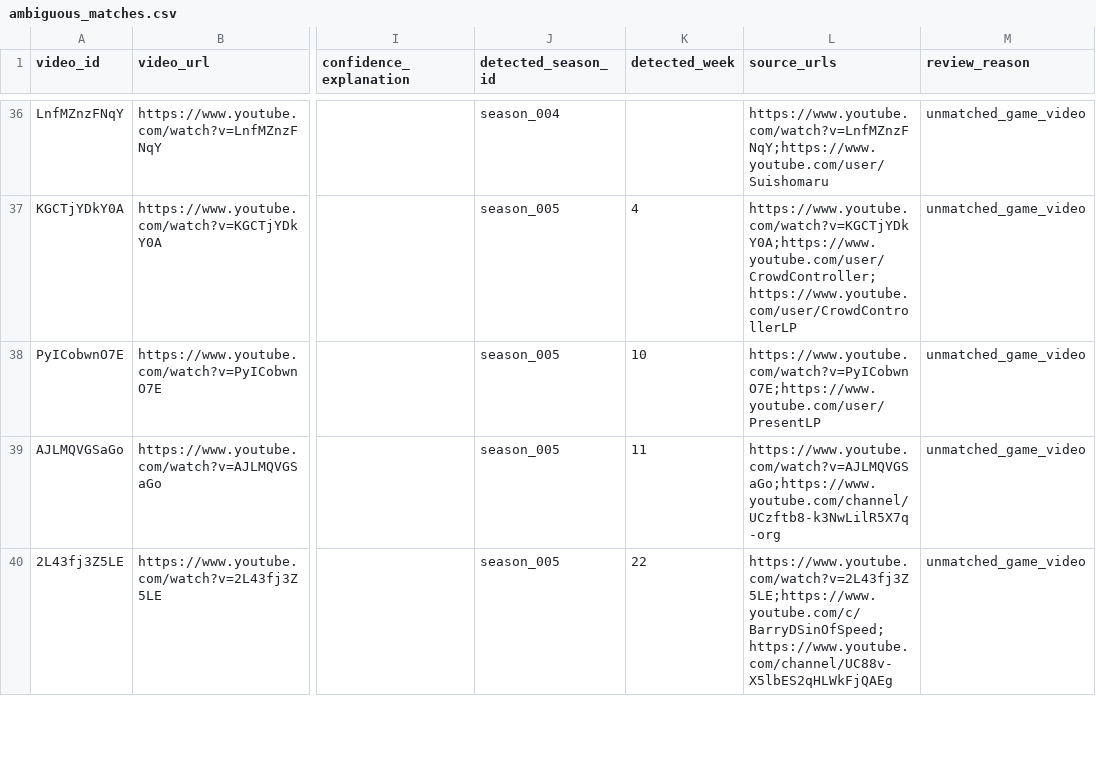
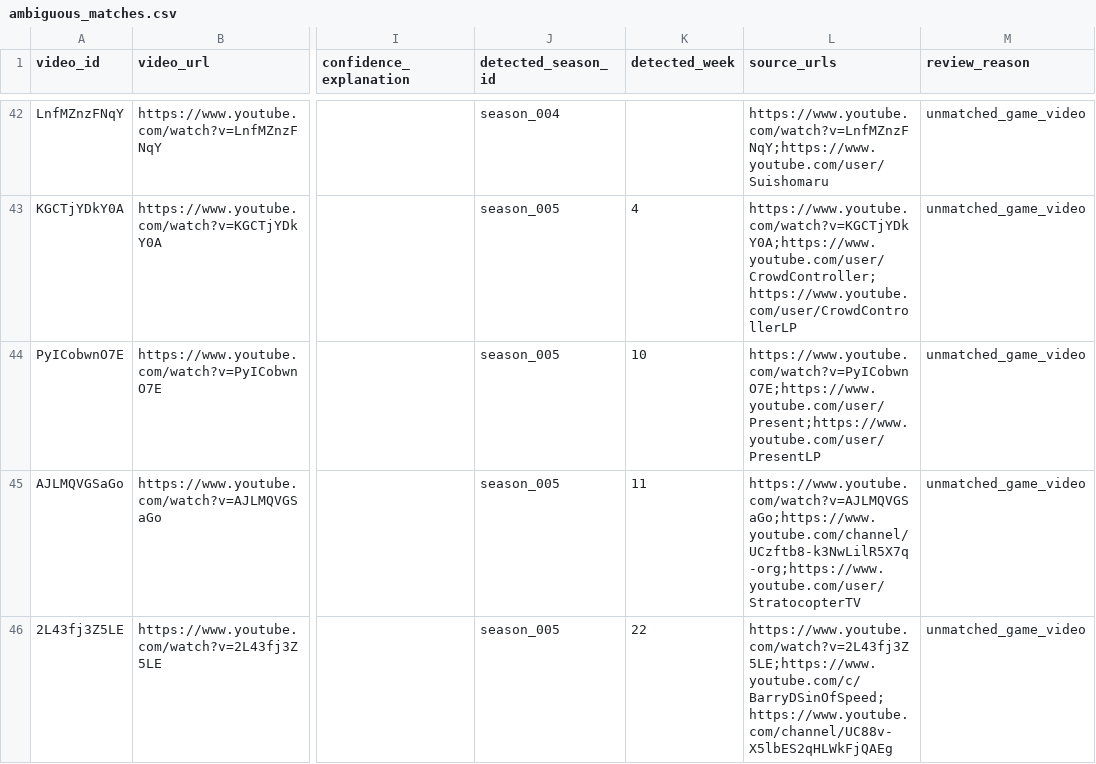
Before and after one commit to FullLifeGames/GPLHistoryVisualizer, a CSV file: data/review/ambiguous_matches.csv, drawn as a sheet; only a part is shown, gaps mark what is left out; addresses are those after the commit; the diff covers the shown part only; the diff names each change by its address in the sheet, - before the commit and + after, or states it on an @@ line.

Commit message:
Add reaction channels to video archive

```diff
--- a/data/review/ambiguous_matches.csv
+++ b/data/review/ambiguous_matches.csv
-L44 (source_urls): https://www.youtube.com/watch?v=PyICobwnO7E;https://www.youtube.com/user/PresentLP
+L44 (source_urls): https://www.youtube.com/watch?v=PyICobwnO7E;https://www.youtube.com/user/Present;https://www.youtube.com/user/PresentLP
-L45 (source_urls): https://www.youtube.com/watch?v=AJLMQVGSaGo;https://www.youtube.com/channel/UCzftb8-k3NwLilR5X7q-org
+L45 (source_urls): https://www.youtube.com/watch?v=AJLMQVGSaGo;https://www.youtube.com/channel/UCzftb8-k3NwLilR5X7q-org;https://www.youtube.com/user/StratocopterTV
```
Also changed, not shown: 7 added rows and 8 edited cells elsewhere in this file, data/manual/video_channels.csv, data/review/low_confidence_videos.csv, 32 other files.
